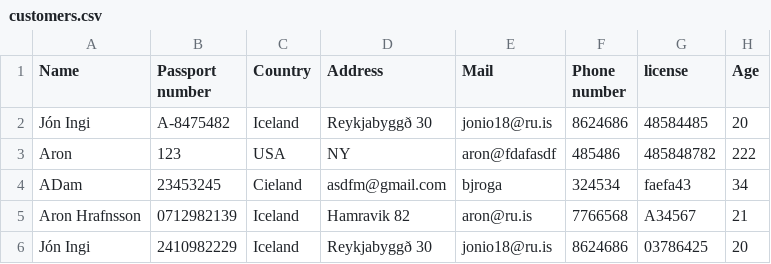
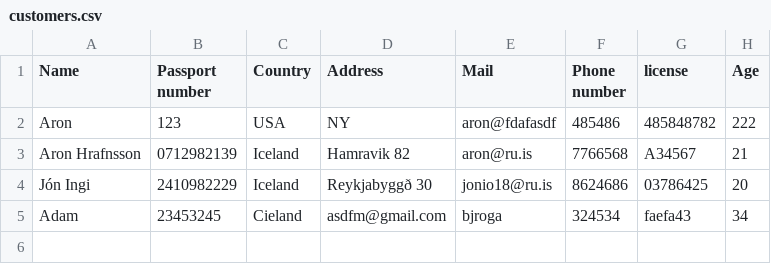
Before and after one commit to aronhr/SC-T-113-VLN1, a CSV file: data/customers.csv, drawn as a sheet; removed rows and columns are numbered as before the commit, all else as after; the diff names each change by its address in the sheet, - before the commit and + after, or states it on an @@ line.

```diff
--- a/data/customers.csv
+++ b/data/customers.csv
-row 2: Jón Ingi | A-8475482 | Iceland | Reykjabyggð 30 | jonio18@ru.is | 8624686 | 48584485 | 20
-row 4: ADam | 23453245 | Cieland | asdfm@gmail.com | bjroga | 324534 | faefa43 | 34
+row 5: Adam | 23453245 | Cieland | asdfm@gmail.com | bjroga | 324534 | faefa43 | 34
```
Also changed, not shown: 5 other files.
